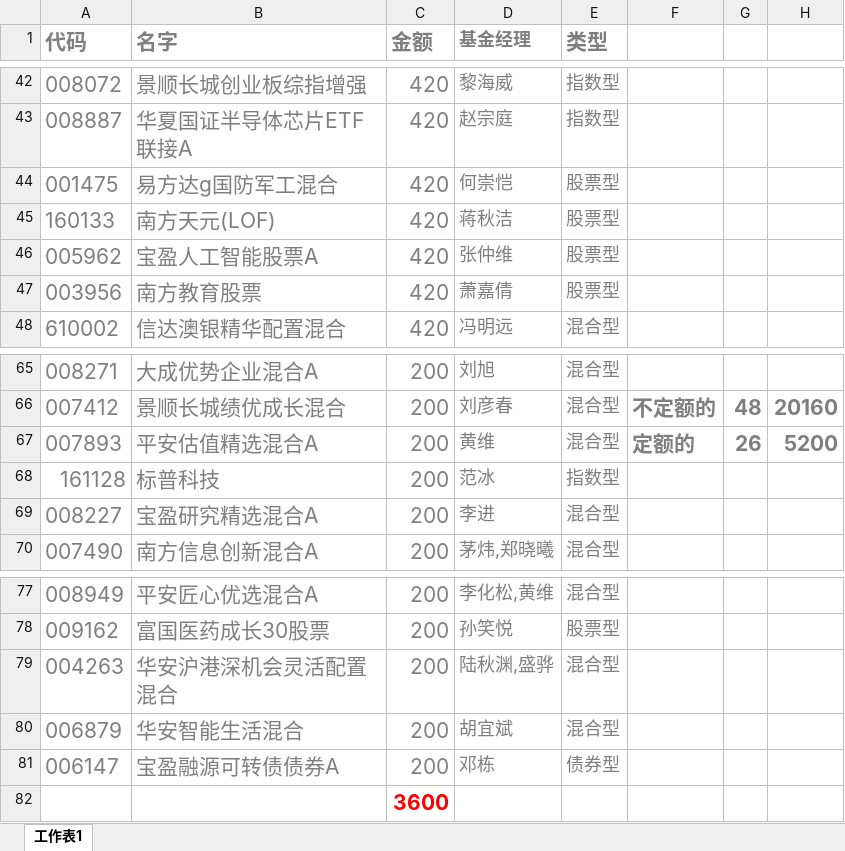
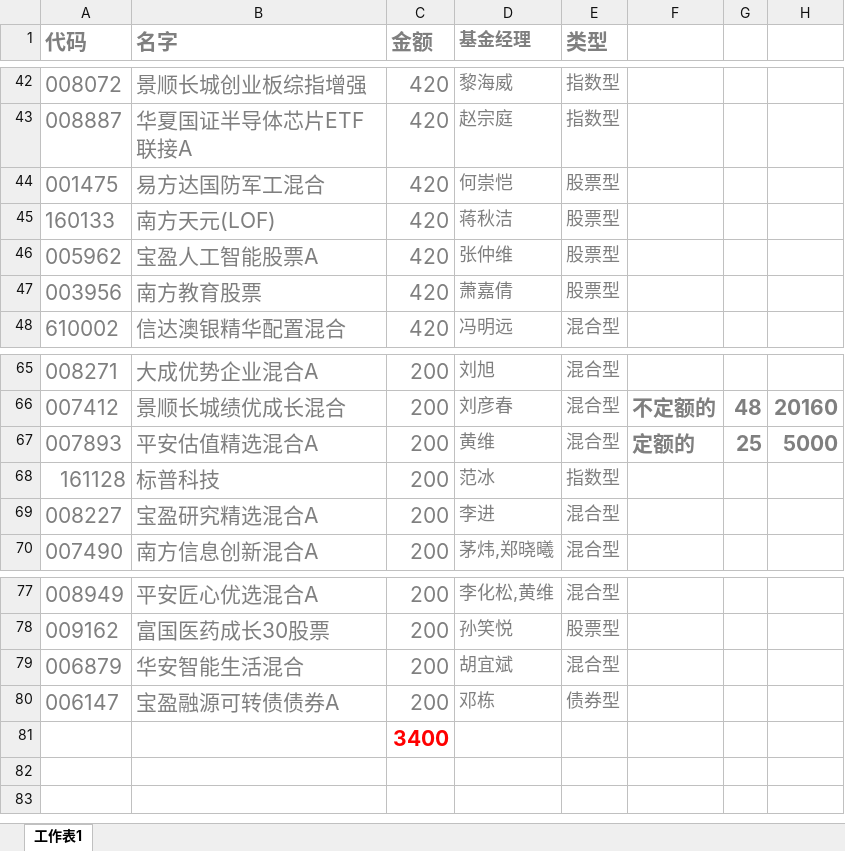
Before and after one commit to lijiadashaoye/jijinfenxi, an Excel workbook: 定投.xlsx, sheet 工作表1, drawn as a sheet; only a part is shown, gaps mark what is left out; values as stored, in another font and other column widths than the file's, no borders; removed rows and columns are numbered as before the commit, all else as after; the diff names each change by its address in the sheet, - before the commit and + after, or states it on an @@ line.

```diff
--- a/定投.xlsx (sheet 工作表1)
+++ b/定投.xlsx (sheet 工作表1)
-B44 (名字): 易方达g国防军工混合
+B44 (名字): 易方达国防军工混合
-G67: 26
+G67: 25
-H67: 5200
+H67: 5000
-row 79: 004263 | 华安沪港深机会灵活配置混合 | 200 | 陆秋渊,盛骅 | 混合型
-C81 (金额): 3600
+C81 (金额): 3400
```
Also changed, not shown: 1 other file.
